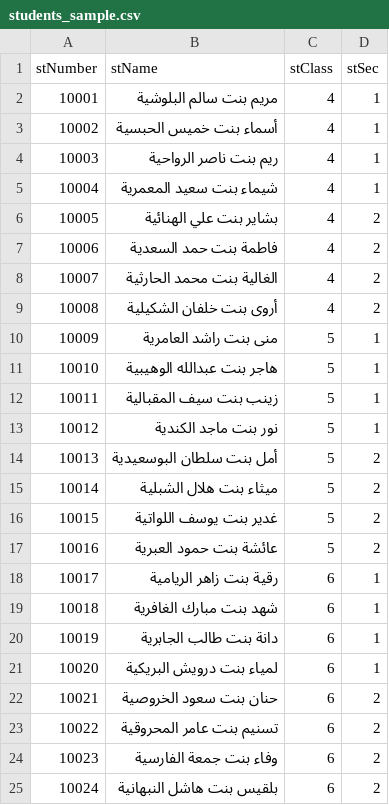
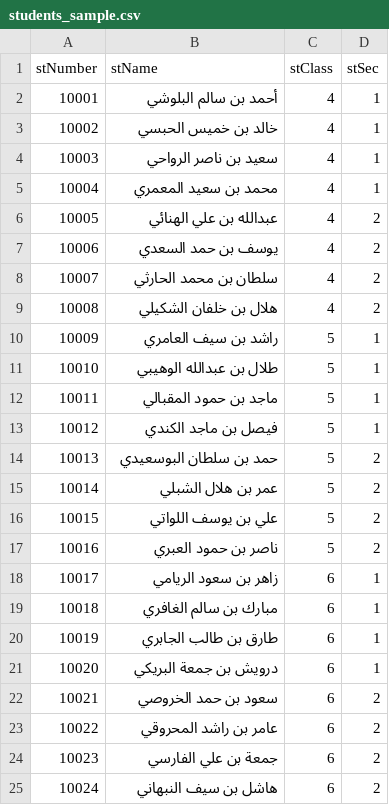
Before and after one commit to Ozear/lrc, a CSV file: samples/students_sample.csv, drawn as a sheet.

Commit message:
v0.9: boys/girls editions, Dewey categories (CNumber), Omani samples

```diff
--- a/samples/students_sample.csv
+++ b/samples/students_sample.csv
@@ -1,25 +1,25 @@
 stNumber,stName,stClass,stSec
-10001,مريم بنت سالم البلوشية,4,1
-10002,أسماء بنت خميس الحبسية,4,1
-10003,ريم بنت ناصر الرواحية,4,1
-10004,شيماء بنت سعيد المعمرية,4,1
-10005,بشاير بنت علي الهنائية,4,2
-10006,فاطمة بنت حمد السعدية,4,2
-10007,الغالية بنت محمد الحارثية,4,2
-10008,أروى بنت خلفان الشكيلية,4,2
-10009,منى بنت راشد العامرية,5,1
-10010,هاجر بنت عبدالله الوهيبية,5,1
-10011,زينب بنت سيف المقبالية,5,1
-10012,نور بنت ماجد الكندية,5,1
-10013,أمل بنت سلطان البوسعيدية,5,2
-10014,ميثاء بنت هلال الشبلية,5,2
-10015,غدير بنت يوسف اللواتية,5,2
-10016,عائشة بنت حمود العبرية,5,2
-10017,رقية بنت زاهر الريامية,6,1
-10018,شهد بنت مبارك الغافرية,6,1
-10019,دانة بنت طالب الجابرية,6,1
-10020,لمياء بنت درويش البريكية,6,1
-10021,حنان بنت سعود الخروصية,6,2
-10022,تسنيم بنت عامر المحروقية,6,2
-10023,وفاء بنت جمعة الفارسية,6,2
-10024,بلقيس بنت هاشل النبهانية,6,2
+10001,أحمد بن سالم البلوشي,4,1
+10002,خالد بن خميس الحبسي,4,1
+10003,سعيد بن ناصر الرواحي,4,1
+10004,محمد بن سعيد المعمري,4,1
+10005,عبدالله بن علي الهنائي,4,2
+10006,يوسف بن حمد السعدي,4,2
+10007,سلطان بن محمد الحارثي,4,2
+10008,هلال بن خلفان الشكيلي,4,2
+10009,راشد بن سيف العامري,5,1
+10010,طلال بن عبدالله الوهيبي,5,1
+10011,ماجد بن حمود المقبالي,5,1
+10012,فيصل بن ماجد الكندي,5,1
+10013,حمد بن سلطان البوسعيدي,5,2
+10014,عمر بن هلال الشبلي,5,2
+10015,علي بن يوسف اللواتي,5,2
+10016,ناصر بن حمود العبري,5,2
+10017,زاهر بن سعود الريامي,6,1
+10018,مبارك بن سالم الغافري,6,1
+10019,طارق بن طالب الجابري,6,1
+10020,درويش بن جمعة البريكي,6,1
+10021,سعود بن حمد الخروصي,6,2
+10022,عامر بن راشد المحروقي,6,2
+10023,جمعة بن علي الفارسي,6,2
+10024,هاشل بن سيف النبهاني,6,2
```
Also changed, not shown: 6 other files.
